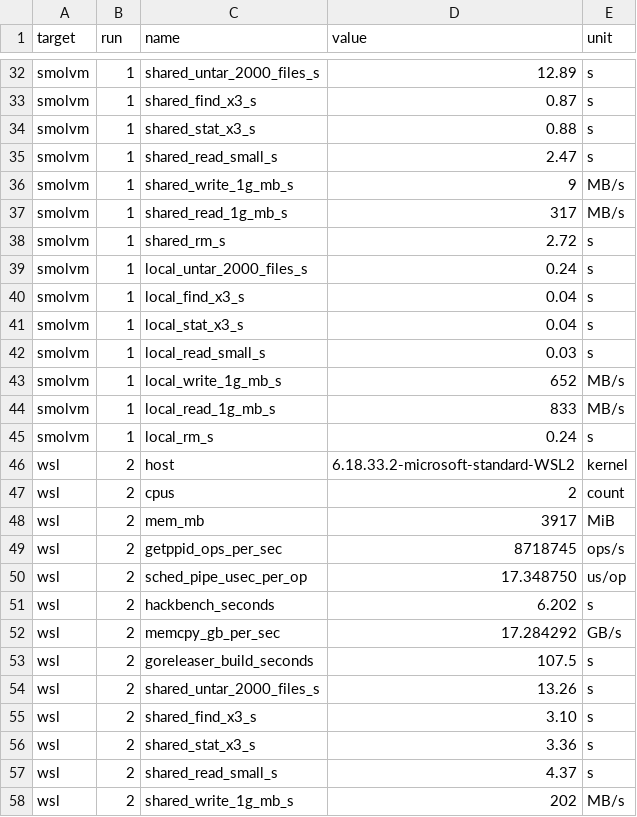
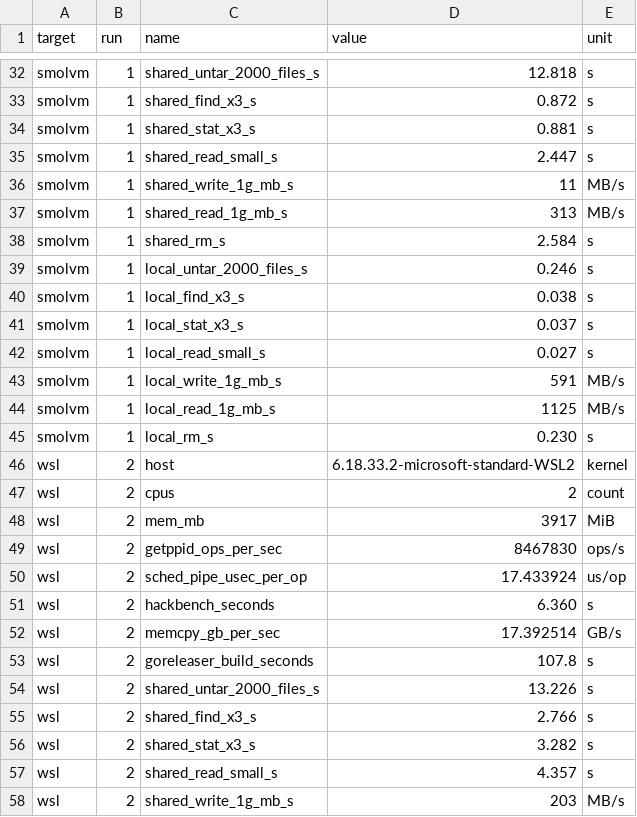
Before and after one commit to smol-machines/smolbench, a CSV file: bench/wsl-vs-smolvm/results/z13-2026-10-10/smolvm-1.25.4.csv, drawn as a sheet; only a part is shown, gaps mark what is left out; the diff covers the shown part only.

```diff
--- a/bench/wsl-vs-smolvm/results/z13-2026-10-10/smolvm-1.25.4.csv
+++ b/bench/wsl-vs-smolvm/results/z13-2026-10-10/smolvm-1.25.4.csv
@@ -32,15 +32,15 @@
-"smolvm","1","shared_untar_2000_files_s","12.89","s"
-"smolvm","1","shared_find_x3_s","0.87","s"
-"smolvm","1","shared_stat_x3_s","0.88","s"
-"smolvm","1","shared_read_small_s","2.47","s"
-"smolvm","1","shared_write_1g_mb_s","9","MB/s"
-"smolvm","1","shared_read_1g_mb_s","317","MB/s"
-"smolvm","1","shared_rm_s","2.72","s"
-"smolvm","1","local_untar_2000_files_s","0.24","s"
-"smolvm","1","local_find_x3_s","0.04","s"
-"smolvm","1","local_stat_x3_s","0.04","s"
-"smolvm","1","local_read_small_s","0.03","s"
-"smolvm","1","local_write_1g_mb_s","652","MB/s"
-"smolvm","1","local_read_1g_mb_s","833","MB/s"
-"smolvm","1","local_rm_s","0.24","s"
+"smolvm","1","shared_untar_2000_files_s","12.818","s"
+"smolvm","1","shared_find_x3_s","0.872","s"
+"smolvm","1","shared_stat_x3_s","0.881","s"
+"smolvm","1","shared_read_small_s","2.447","s"
+"smolvm","1","shared_write_1g_mb_s","11","MB/s"
+"smolvm","1","shared_read_1g_mb_s","313","MB/s"
+"smolvm","1","shared_rm_s","2.584","s"
+"smolvm","1","local_untar_2000_files_s","0.246","s"
+"smolvm","1","local_find_x3_s","0.038","s"
+"smolvm","1","local_stat_x3_s","0.037","s"
+"smolvm","1","local_read_small_s","0.027","s"
+"smolvm","1","local_write_1g_mb_s","591","MB/s"
+"smolvm","1","local_read_1g_mb_s","1125","MB/s"
+"smolvm","1","local_rm_s","0.230","s"
 "wsl","2","host","6.18.33.2-microsoft-standard-WSL2","kernel"
@@ -48,11 +48,11 @@
 "wsl","2","mem_mb","3917","MiB"
-"wsl","2","getppid_ops_per_sec","8718745","ops/s"
-"wsl","2","sched_pipe_usec_per_op","17.348750","us/op"
-"wsl","2","hackbench_seconds","6.202","s"
-"wsl","2","memcpy_gb_per_sec","17.284292","GB/s"
-"wsl","2","goreleaser_build_seconds","107.5","s"
-"wsl","2","shared_untar_2000_files_s","13.26","s"
-"wsl","2","shared_find_x3_s","3.10","s"
-"wsl","2","shared_stat_x3_s","3.36","s"
-"wsl","2","shared_read_small_s","4.37","s"
-"wsl","2","shared_write_1g_mb_s","202","MB/s"
+"wsl","2","getppid_ops_per_sec","8467830","ops/s"
+"wsl","2","sched_pipe_usec_per_op","17.433924","us/op"
+"wsl","2","hackbench_seconds","6.360","s"
+"wsl","2","memcpy_gb_per_sec","17.392514","GB/s"
+"wsl","2","goreleaser_build_seconds","107.8","s"
+"wsl","2","shared_untar_2000_files_s","13.226","s"
+"wsl","2","shared_find_x3_s","2.766","s"
+"wsl","2","shared_stat_x3_s","3.282","s"
+"wsl","2","shared_read_small_s","4.357","s"
+"wsl","2","shared_write_1g_mb_s","203","MB/s"
```
Also changed, not shown: 89 edited cells elsewhere in this file, bench/wsl-vs-smolvm/results/z13-2026-10-10/patched.csv.
